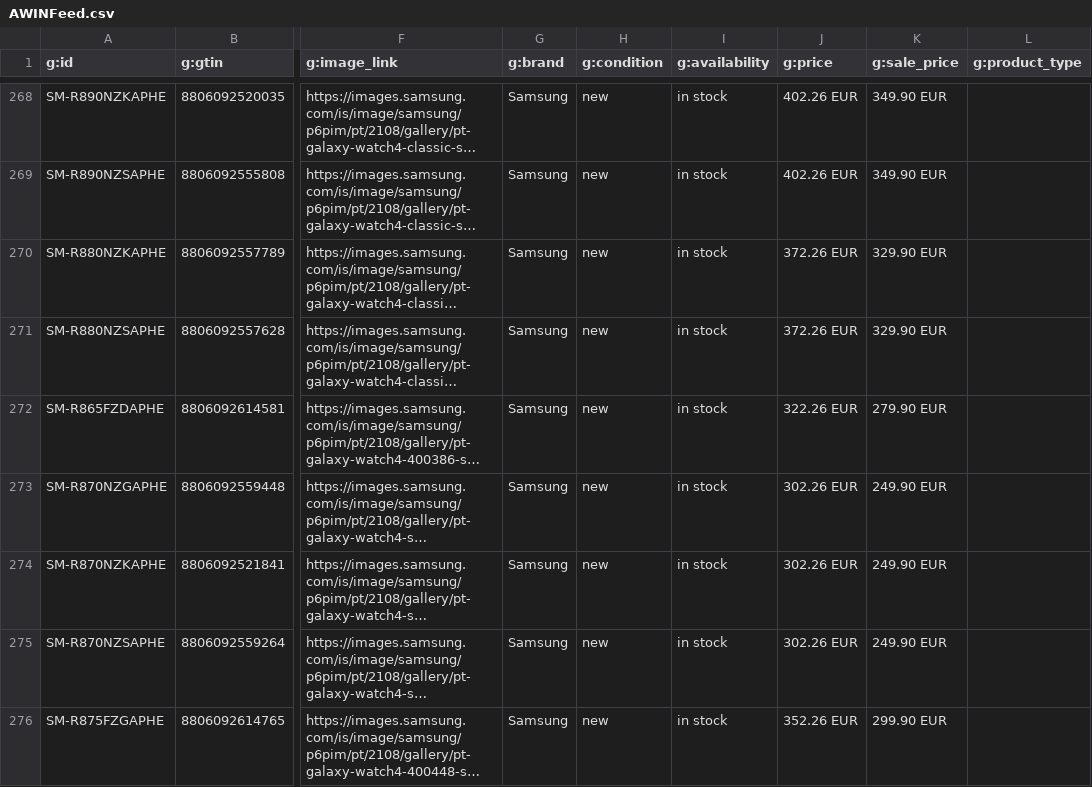
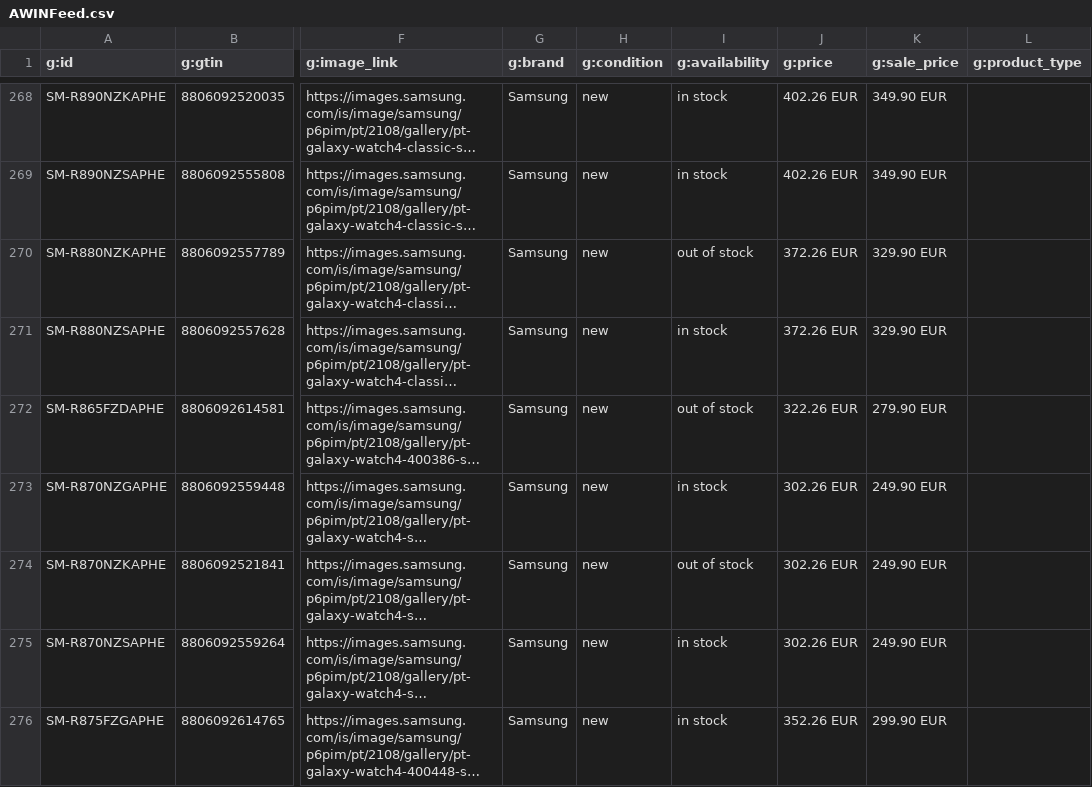
Before and after one commit to GloriaSilva/FEED-CHEIL-DIGITAL, a CSV file: finalfeeds/AWINFeed.csv, drawn as a sheet; only a part is shown, gaps mark what is left out; long unchanged cells end in …; the diff covers the shown part only; the diff names each change by its address in the sheet, - before the commit and + after, or states it on an @@ line.

```diff
--- a/finalfeeds/AWINFeed.csv
+++ b/finalfeeds/AWINFeed.csv
-I270 (g:availability): in stock
+I270 (g:availability): out of stock
-I272 (g:availability): in stock
+I272 (g:availability): out of stock
-I274 (g:availability): in stock
+I274 (g:availability): out of stock
```
Also changed, not shown: 5 edited cells elsewhere in this file, finalfeeds/CriteoFeed.csv, finalfeeds/FacebookFeed.csv, 9 other files.
